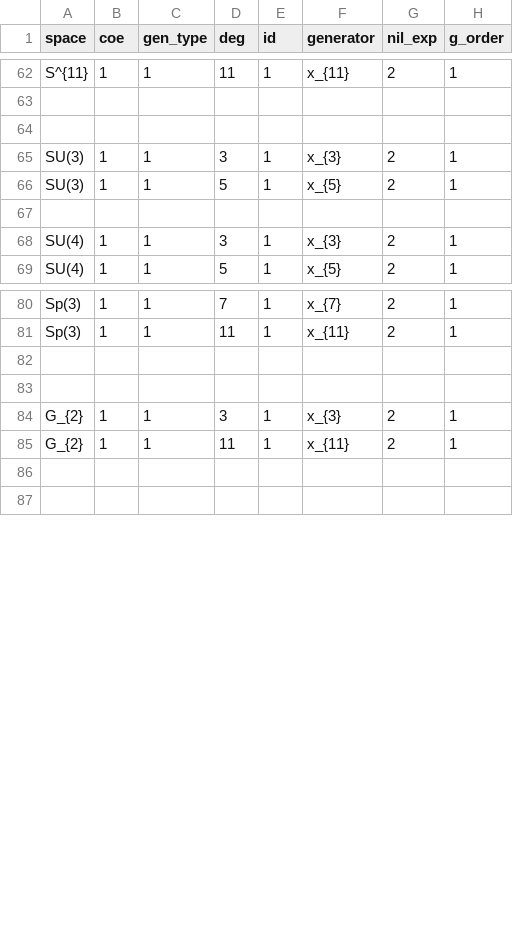
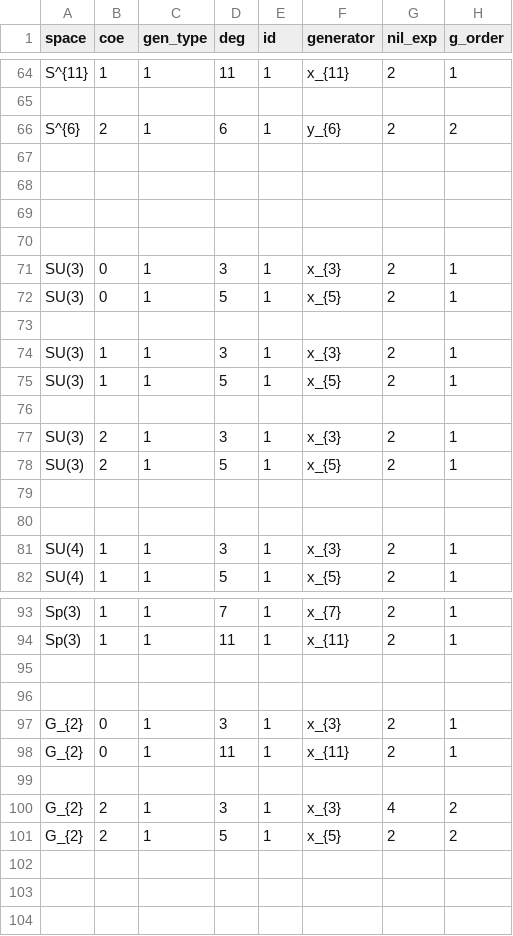
Before and after one commit to akebono03/Serre-Spectral-Sequence, a CSV file: cohomology.csv, drawn as a sheet; only a part is shown, gaps mark what is left out; the diff covers the shown part only.

```diff
--- a/cohomology.csv
+++ b/cohomology.csv
@@ -63 +65,8 @@ S^{11},1,1,11,1,x_{11},2,1
 
+S^{6},2,1,6,1,y_{6},2,2
+
+
+
+,,,,,
+SU(3),0,1,3,1,x_{3},2,1
+SU(3),0,1,5,1,x_{5},2,1
@@ -66,2 +75,6 @@ SU(3),1,1,3,1,x_{3},2,1
 SU(3),1,1,5,1,x_{5},2,1
+
+SU(3),2,1,3,1,x_{3},2,1
+SU(3),2,1,5,1,x_{5},2,1
+
 
@@ -83,4 +96,8 @@ Sp(3),1,1,11,1,x_{11},2,1
 
-G_{2},1,1,3,1,x_{3},2,1
-G_{2},1,1,11,1,x_{11},2,1
+G_{2},0,1,3,1,x_{3},2,1
+G_{2},0,1,11,1,x_{11},2,1
+
+G_{2},2,1,3,1,x_{3},4,2
+G_{2},2,1,5,1,x_{5},2,2
+
 ,,,,,
```
Also changed, not shown: 2 added rows elsewhere in this file, differential2.csv, fibration.csv, 2 other files.
